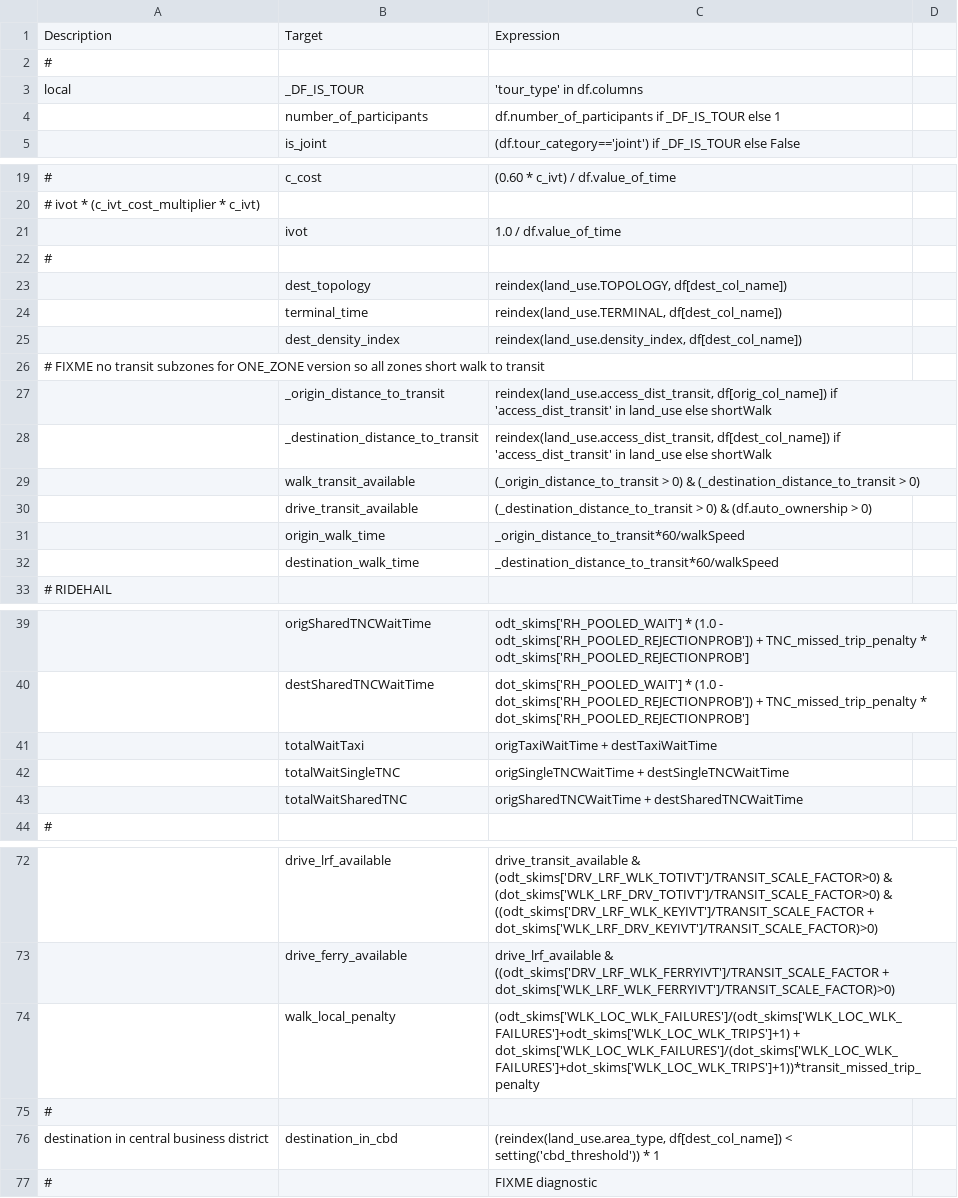
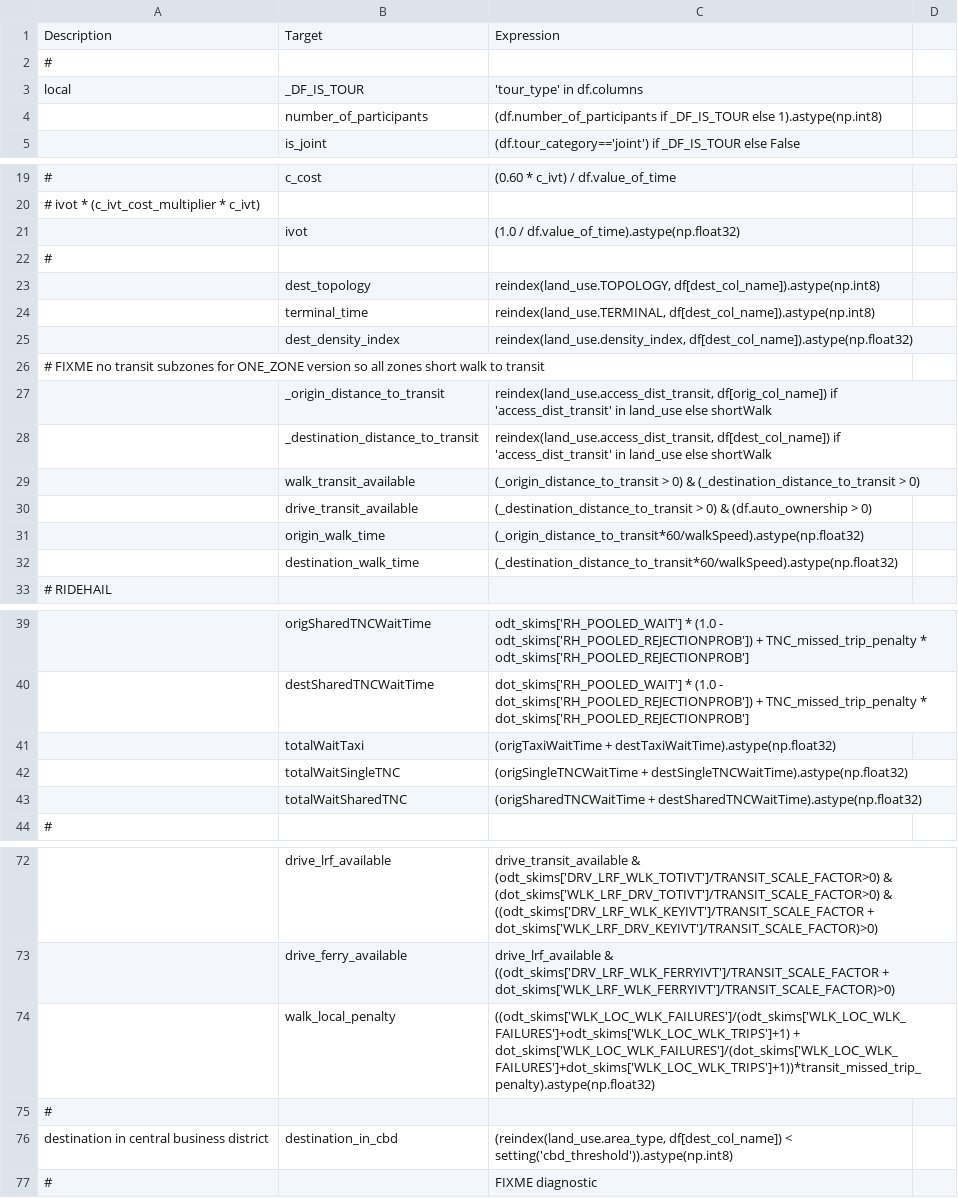
Before and after one commit to LBNL-UCB-STI/activitysim-configs-sfbay, a CSV file: configs_extended/tour_mode_choice_annotate_choosers_preprocessor.csv, drawn as a sheet; only a part is shown, gaps mark what is left out; the diff covers the shown part only.

```diff
--- a/configs_extended/tour_mode_choice_annotate_choosers_preprocessor.csv
+++ b/configs_extended/tour_mode_choice_annotate_choosers_preprocessor.csv
@@ -3,3 +3,3 @@ Description,Target,Expression
 local,_DF_IS_TOUR,'tour_type' in df.columns
-,number_of_participants,df.number_of_participants if _DF_IS_TOUR else 1
+,number_of_participants,(df.number_of_participants if _DF_IS_TOUR else 1).astype(np.int8)
 ,is_joint,(df.tour_category=='joint') if _DF_IS_TOUR else False
@@ -20,7 +20,7 @@ local,_DF_IS_TOUR,'tour_type' in df.columns
 # ivot * (c_ivt_cost_multiplier * c_ivt)
-,ivot,1.0 / df.value_of_time
+,ivot,(1.0 / df.value_of_time).astype(np.float32)
 #,,
-,dest_topology,"reindex(land_use.TOPOLOGY, df[dest_col_name])"
-,terminal_time,"reindex(land_use.TERMINAL, df[dest_col_name])"
-,dest_density_index,"reindex(land_use.density_index, df[dest_col_name])"
+,dest_topology,"reindex(land_use.TOPOLOGY, df[dest_col_name]).astype(np.int8)"
+,terminal_time,"reindex(land_use.TERMINAL, df[dest_col_name]).astype(np.int8)"
+,dest_density_index,"reindex(land_use.density_index, df[dest_col_name]).astype(np.float32)"
 # FIXME no transit subzones for ONE_ZONE version so all zones short walk to transit,,
@@ -30,4 +30,4 @@ local,_DF_IS_TOUR,'tour_type' in df.columns
 ,drive_transit_available,(_destination_distance_to_transit > 0) & (df.auto_ownership > 0)
-,origin_walk_time,_origin_distance_to_transit*60/walkSpeed
-,destination_walk_time,_destination_distance_to_transit*60/walkSpeed
+,origin_walk_time,(_origin_distance_to_transit*60/walkSpeed).astype(np.float32)
+,destination_walk_time,(_destination_distance_to_transit*60/walkSpeed).astype(np.float32)
 # RIDEHAIL,,
@@ -40,5 +40,5 @@ local,_DF_IS_TOUR,'tour_type' in df.columns
 ,destSharedTNCWaitTime,"dot_skims['RH_POOLED_WAIT'] * (1.0 - dot_skims['RH_POOLED_REJECTIONPROB']) + TNC_missed_trip_penalty * dot_skims['RH_POOLED_REJECTIONPROB']"
-,totalWaitTaxi,origTaxiWaitTime + destTaxiWaitTime
-,totalWaitSingleTNC,origSingleTNCWaitTime + destSingleTNCWaitTime
-,totalWaitSharedTNC,origSharedTNCWaitTime + destSharedTNCWaitTime
+,totalWaitTaxi,(origTaxiWaitTime + destTaxiWaitTime).astype(np.float32)
+,totalWaitSingleTNC,(origSingleTNCWaitTime + destSingleTNCWaitTime).astype(np.float32)
+,totalWaitSharedTNC,(origSharedTNCWaitTime + destSharedTNCWaitTime).astype(np.float32)
 #,,
@@ -73,5 +73,5 @@ local,_DF_IS_TOUR,'tour_type' in df.columns
 ,drive_ferry_available,drive_lrf_available & ((odt_skims['DRV_LRF_WLK_FERRYIVT']/TRANSIT_SCALE_FACTOR + dot_skims['WLK_LRF_WLK_FERRYIVT']/TRANSIT_SCALE_FACTOR)>0)
-,walk_local_penalty,(odt_skims['WLK_LOC_WLK_FAILURES']/(odt_skims['WLK_LOC_WLK_FAILURES']+odt_skims['WLK_LOC_WLK_TRIPS']+1) + dot_skims['WLK_LOC_WLK_FAILURES']/(dot_skims['WLK_LOC_WLK_FAILURES']+dot_skims['WLK_LOC_WLK_TRIPS']+1))*transit_missed_trip_penalty
+,walk_local_penalty,((odt_skims['WLK_LOC_WLK_FAILURES']/(odt_skims['WLK_LOC_WLK_FAILURES']+odt_skims['WLK_LOC_WLK_TRIPS']+1) + dot_skims['WLK_LOC_WLK_FAILURES']/(dot_skims['WLK_LOC_WLK_FAILURES']+dot_skims['WLK_LOC_WLK_TRIPS']+1))*transit_missed_trip_penalty).astype(np.float32)
 #,,
-destination in central business district,destination_in_cbd,"(reindex(land_use.area_type, df[dest_col_name]) < setting('cbd_threshold')) * 1"
+destination in central business district,destination_in_cbd,"(reindex(land_use.area_type, df[dest_col_name]) < setting('cbd_threshold')).astype(np.int8)"
 #,,FIXME diagnostic
```
Also changed, not shown: 1 edited cell elsewhere in this file, configs/joint_tour_composition_annotate_households_preprocessor.csv, configs/joint_tour_frequency_annotate_households_preprocessor.csv, 15 other files.
